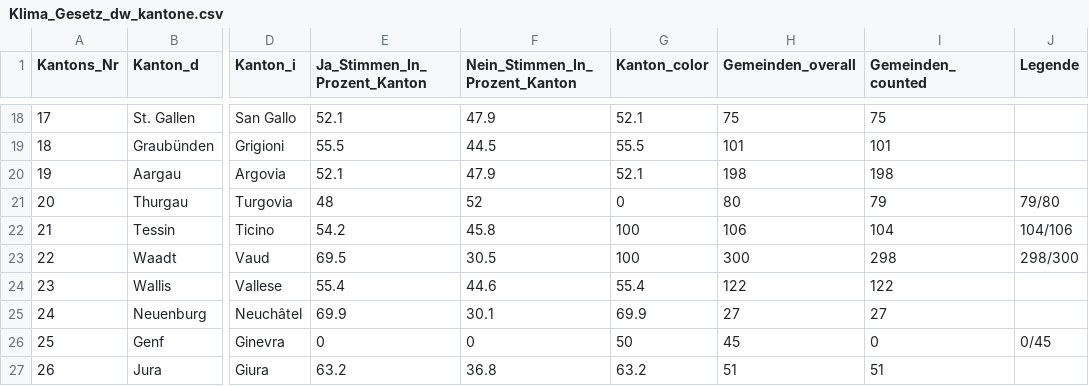
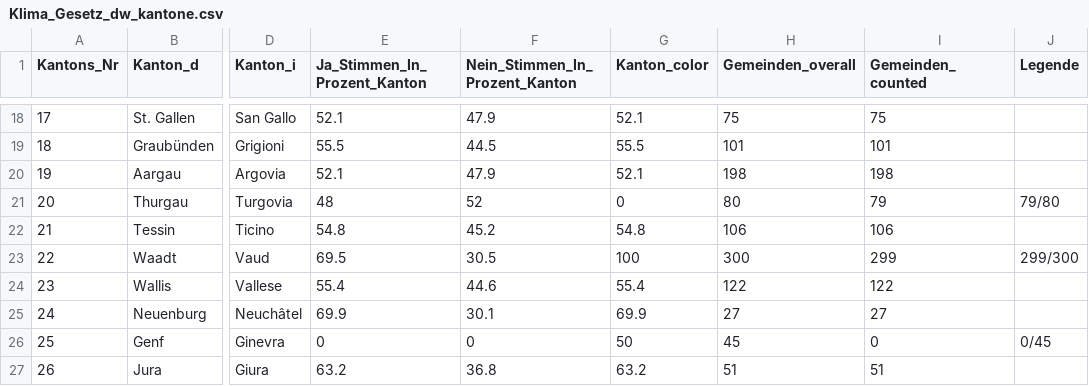
Before and after one commit to awp-finanznachrichten/lena_juni2023, a CSV file: Output/Klima_Gesetz_dw_kantone.csv, drawn as a sheet; only a part is shown, gaps mark what is left out; the diff names each change by its address in the sheet, - before the commit and + after, or states it on an @@ line.

```diff
--- a/Output/Klima_Gesetz_dw_kantone.csv
+++ b/Output/Klima_Gesetz_dw_kantone.csv
-E22 (Ja_Stimmen_In_Prozent_Kanton): 54.2
+E22 (Ja_Stimmen_In_Prozent_Kanton): 54.8
-F22 (Nein_Stimmen_In_Prozent_Kanton): 45.8
+F22 (Nein_Stimmen_In_Prozent_Kanton): 45.2
-G22 (Kanton_color): 100
+G22 (Kanton_color): 54.8
-I22 (Gemeinden_counted): 104
+I22 (Gemeinden_counted): 106
-J22 (Legende): 104/106
+J22 (Legende): (empty)
-I23 (Gemeinden_counted): 298
+I23 (Gemeinden_counted): 299
-J23 (Legende): 298/300
+J23 (Legende): 299/300
```
Also changed, not shown: Output/Covid_Gesetz_all_data.csv, Output/Covid_Gesetz_dw_kantone.csv, 13 other files.
